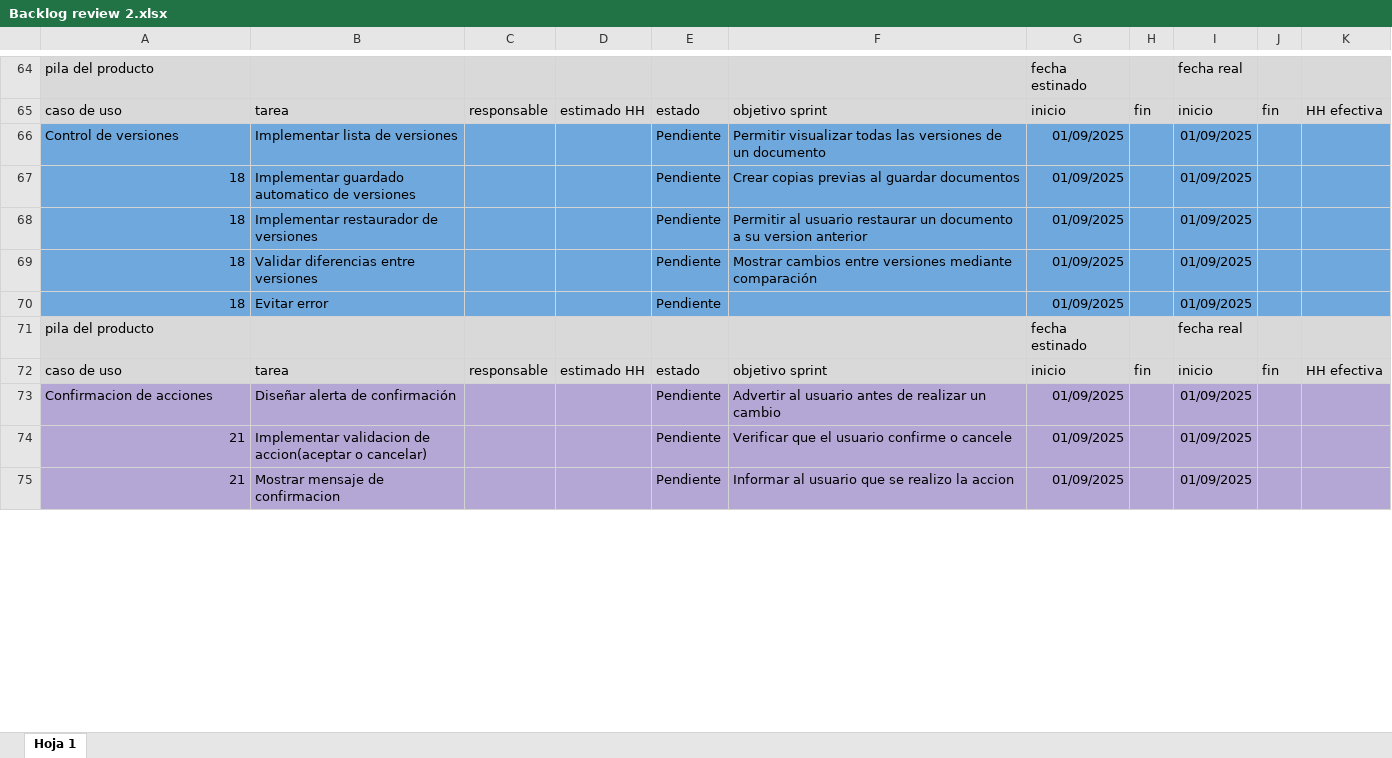
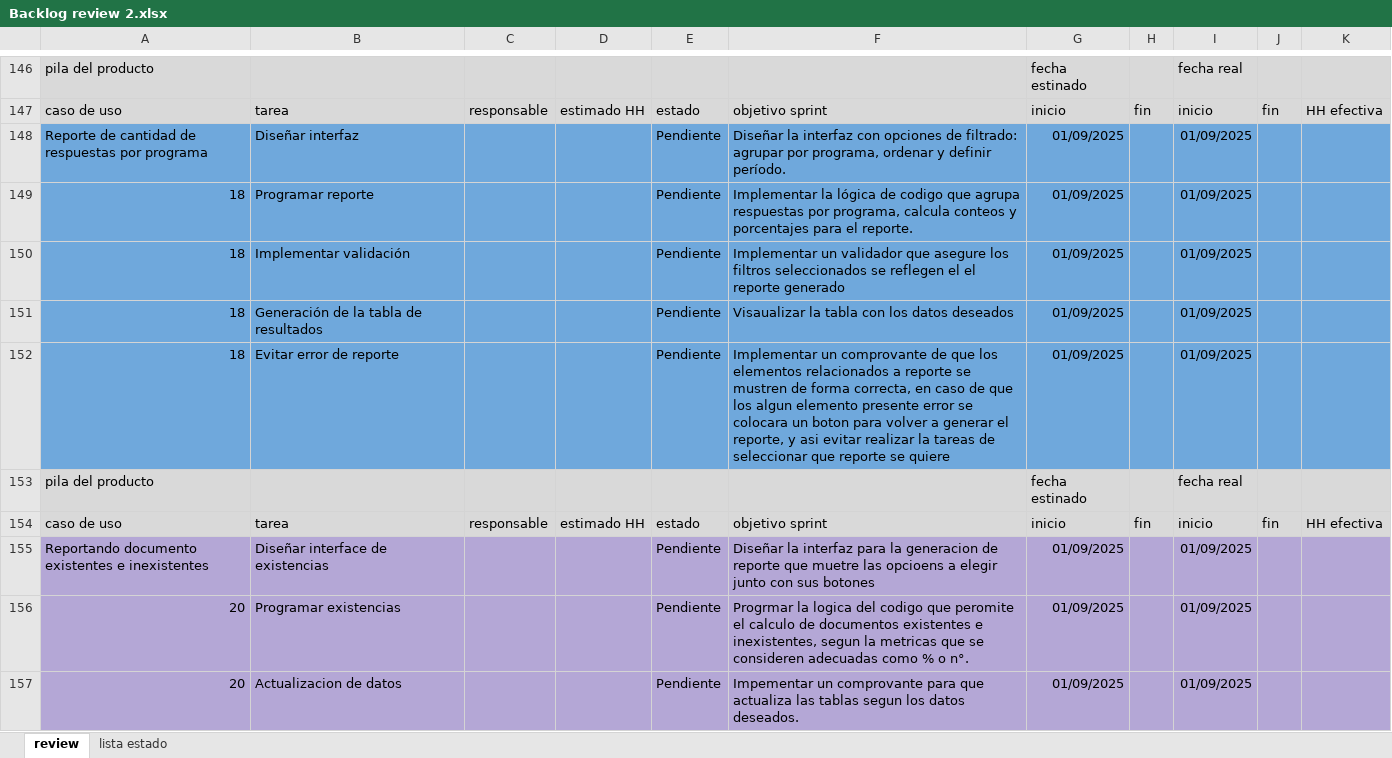
Before and after one commit to Shizars/Proyecto-ing-soft-1-y-2, an Excel workbook: INCREMENTO 2/Backlog review 2.xlsx, sheet review, drawn as a sheet; only a part is shown, gaps mark what is left out; values as stored, in another font and other column widths than the file's, no borders; charts and pictures not drawn; addresses are those after the commit; the diff covers the shown part only; the diff names each change by its address in the sheet, - before the commit and + after, or states it on an @@ line.

Commit message:
Update backlog review 2.xlsx
se actualizo el Excel con todas las tareas, se ordeno nombre de tarea con caso de uso

```diff
--- a/INCREMENTO 2/Backlog review 2.xlsx (sheet review)
+++ b/INCREMENTO 2/Backlog review 2.xlsx (sheet review)
-sheet tab: Hoja 1
+sheet tab: review
+sheet tab: lista estado
-A148: Control de versiones
+A148: Reporte de cantidad de respuestas por programa
-B148: Implementar lista de versiones
+B148: Diseñar interfaz
-F148: Permitir visualizar todas las versiones de un documento
+F148: Diseñar la interfaz con opciones de filtrado: agrupar por programa, ordenar y definir período.
-B149: Implementar guardado automatico de versiones
+B149: Programar reporte
-F149: Crear copias previas al guardar documentos
+F149: Implementar la lógica de codigo que agrupa respuestas por programa, calcula conteos y porcentajes para el reporte.
-B150: Implementar restaurador de versiones
+B150: Implementar validación
-F150: Permitir al usuario restaurar un documento a su version anterior
+F150: Implementar un validador que asegure los filtros seleccionados se reflegen el el reporte generado
-B151: Validar diferencias entre versiones
+B151: Generación de la tabla de resultados
-F151: Mostrar cambios entre versiones mediante comparación
+F151: Visaualizar la tabla con los datos deseados
-B152: Evitar error
+B152: Evitar error de reporte
-F152: (empty)
+F152: Implementar un comprovante de que los elementos relacionados a reporte se mustren de forma correcta, en caso de que los algun elemento presente error se colocara un boton para volver a generar el reporte, y asi evitar realizar la tareas de seleccionar que reporte se quiere
-A155: Confirmacion de acciones
+A155: Reportando documento existentes e inexistentes
-B155: Diseñar alerta de confirmación
+B155: Diseñar interface de existencias
-F155: Advertir al usuario antes de realizar un cambio
+F155: Diseñar la interfaz para la generacion de reporte que muetre las opcioens a elegir junto con sus botones
-A156:A157: 21
+A156:A157: 20
-B156: Implementar validacion de accion(aceptar o cancelar)
+B156: Programar existencias
-F156: Verificar que el usuario confirme o cancele
+F156: Progrmar la logica del codigo que peromite el calculo de documentos existentes e inexistentes, segun la metricas que se consideren adecuadas como % o n°.
-B157: Mostrar mensaje de confirmacion
+B157: Actualizacion de datos
-F157: Informar al usuario que se realizo la accion
+F157: Impementar un comprovante para que actualiza las tablas segun los datos deseados.
```
Also changed, not shown: 116 added rows, 81 removed rows, 4 moved rows, 289 edited cells and cell formats elsewhere in this sheet, charts or pictures.
